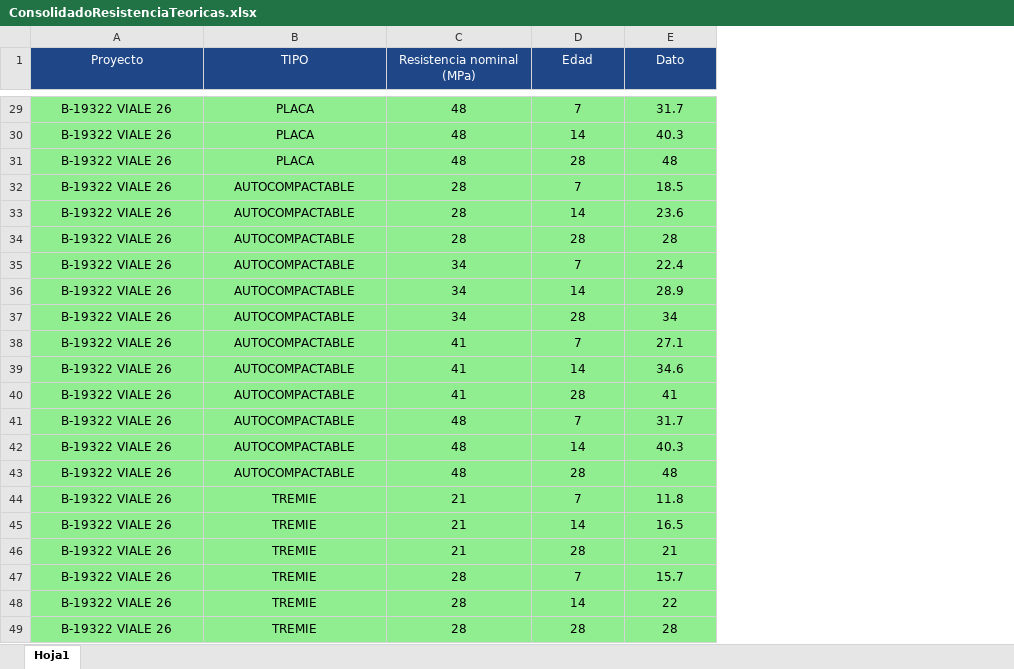
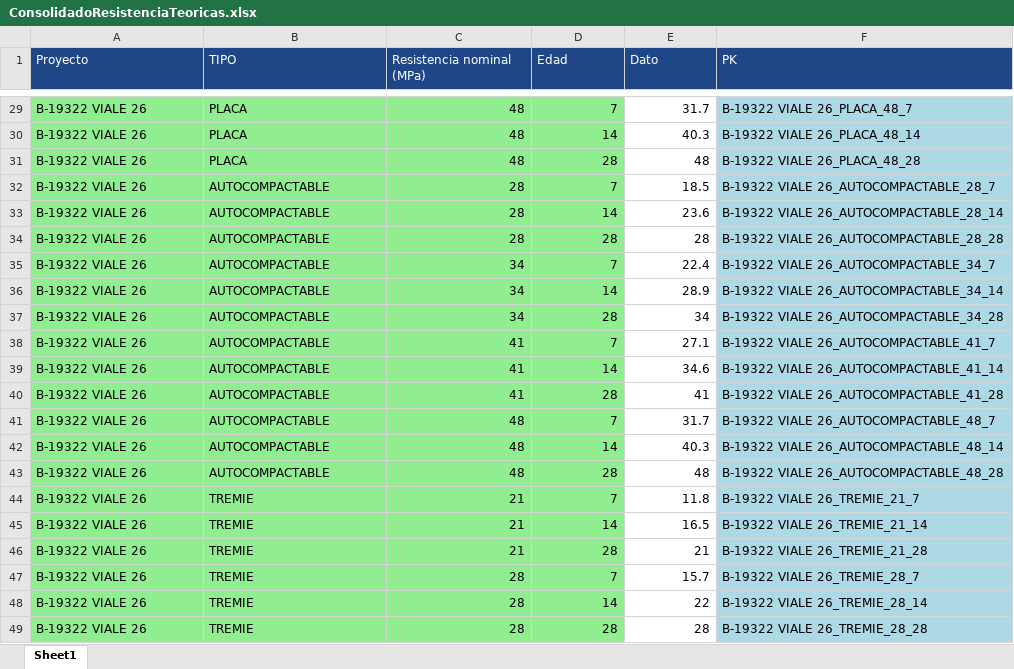
Before and after one commit to cpulgarinIngeurbe/1AutomatizacionResistenciaDeConcretos, an Excel workbook: ConsolidadoResistenciaTeoricas.xlsx, sheet Sheet1, drawn as a sheet; only a part is shown, gaps mark what is left out; values as stored, in another font and other column widths than the file's, no borders; the diff covers the shown part only; the diff names each change by its address in the sheet, - before the commit and + after, or states it on an @@ line.

```diff
--- a/ConsolidadoResistenciaTeoricas.xlsx (sheet Sheet1)
+++ b/ConsolidadoResistenciaTeoricas.xlsx (sheet Sheet1)
-sheet tab: Hoja1
+sheet tab: Sheet1
+column F (PK), rows 29-49: B-19322 VIALE 26_PLACA_48_7 | B-19322 VIALE 26_PLACA_48_14 | B-19322 VIALE 26_PLACA_48_28 | B-19322 VIALE 26_AUTOCOMPACTABLE_28_7 | B-19322 VIALE 26_AUTOCOMPACTABLE_28_14 | B-19322 VIALE 26_AUTOCOMPACTABLE_28_28 | B-19322 VIALE 26_AUTOCOMPACTABLE_34_7 | B-19322 VIALE 26_AUTOCOMPACTABLE_34_14 | B-19322 VIALE 26_AUTOCOMPACTABLE_34_28 | B-19322 VIALE 26_AUTOCOMPACTABLE_41_7 | B-19322 VIALE 26_AUTOCOMPACTABLE_41_14 | B-19322 VIALE 26_AUTOCOMPACTABLE_41_28 | B-19322 VIALE 26_AUTOCOMPACTABLE_48_7 | B-19322 VIALE 26_AUTOCOMPACTABLE_48_14 | B-19322 VIALE 26_AUTOCOMPACTABLE_48_28 | B-19322 VIALE 26_TREMIE_21_7 | B-19322 VIALE 26_TREMIE_21_14 | B-19322 VIALE 26_TREMIE_21_28 | B-19322 VIALE 26_TREMIE_28_7 | B-19322 VIALE 26_TREMIE_28_14 | B-19322 VIALE 26_TREMIE_28_28
-A1:E1 alignment: center
+A1:E1 alignment: left
-A29:B49 alignment: center
+A29:B49 alignment: left
-C29:E49 alignment: center
+C29:E49 alignment: right
-E29:E49 fill: #90EE90
+E29:E49 fill: none
```
Also changed, not shown: cell formats elsewhere in this sheet.
